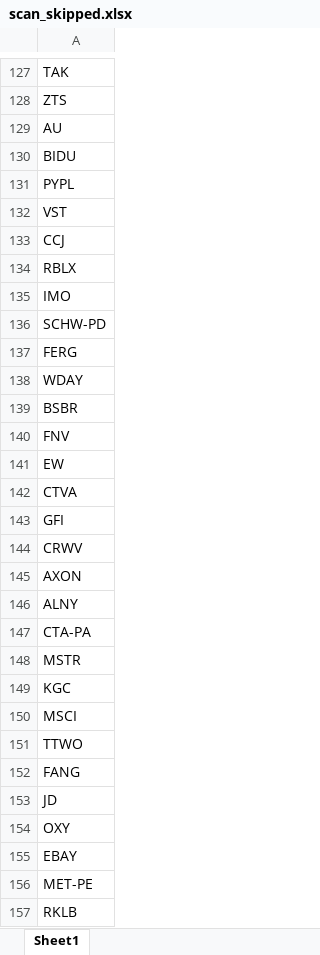
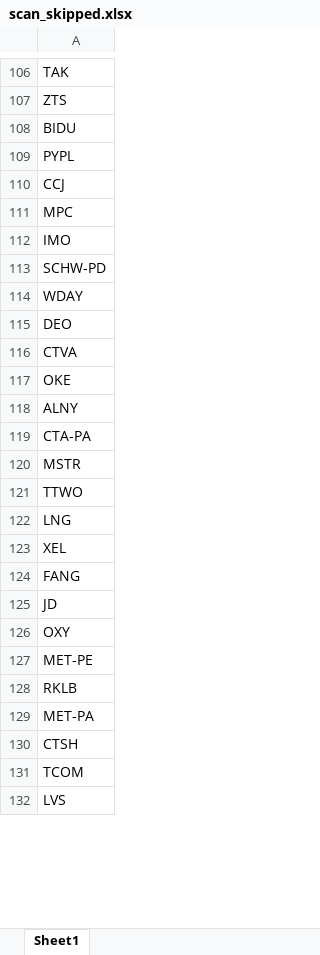
Before and after one commit to fbali10-ux/ABD_ikili_dip, an Excel workbook: scan_skipped.xlsx, sheet Sheet1, drawn as a sheet; only a part is shown, gaps mark what is left out; the shorter side is filled out with more unchanged rows; values as stored, in another font and other column widths than the file's, no borders; removed rows and columns are numbered as before the commit, all else as after; the diff covers the shown part only; the diff names each change by its address in the sheet, - before the commit and + after, or states it on an @@ line.

```diff
--- a/scan_skipped.xlsx (sheet Sheet1)
+++ b/scan_skipped.xlsx (sheet Sheet1)
-row 129: AU
-row 132: VST
-A111: RBLX
+A111: MPC
-row 137: FERG
-A115: BSBR
+A115: DEO
-row 140: FNV
-row 141: EW
-A117: GFI
+A117: OKE
-row 144: CRWV
-row 145: AXON
-row 149: KGC
-row 150: MSCI
+row 122: LNG
+row 123: XEL
-row 155: EBAY
```
Also changed, not shown: 27 added rows, 81 removed rows and 26 edited cells elsewhere in this sheet, dip_yakalama_daily_120dip_rebound_sonuclar.xlsx, 1 other file.
